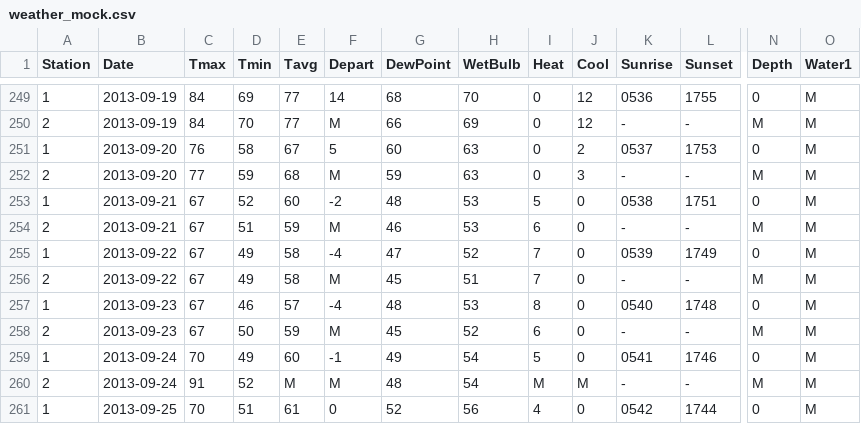
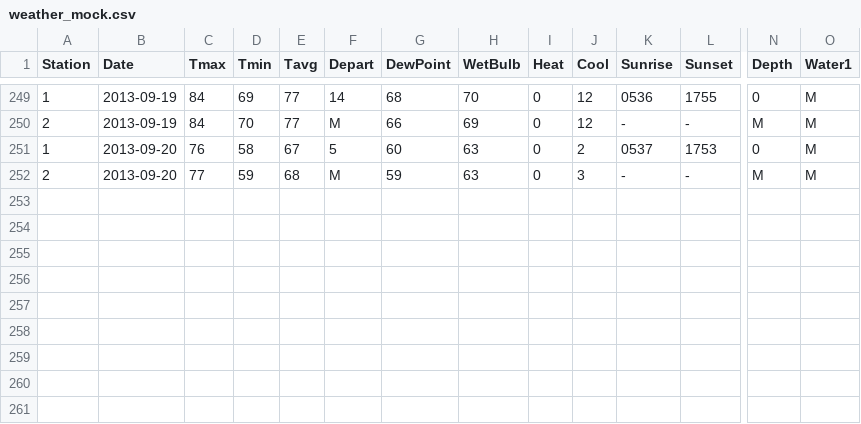
Before and after one commit to jgu2160/Nile, a CSV file: mock/weather_mock.csv, drawn as a sheet; only a part is shown, gaps mark what is left out; rows hold the shown columns only; the diff names each change by its address in the sheet, - before the commit and + after, or states it on an @@ line.

```diff
--- a/mock/weather_mock.csv
+++ b/mock/weather_mock.csv
-row 253: 1 | 2013-09-21 | 67 | 52 | 60 | -2 | 48 | 53 | 5 | 0 | 0538 | 1751 | 0 | M
-row 254: 2 | 2013-09-21 | 67 | 51 | 59 | M | 46 | 53 | 6 | 0 | - | - | M | M
-row 255: 1 | 2013-09-22 | 67 | 49 | 58 | -4 | 47 | 52 | 7 | 0 | 0539 | 1749 | 0 | M
-row 256: 2 | 2013-09-22 | 67 | 49 | 58 | M | 45 | 51 | 7 | 0 | - | - | M | M
-row 257: 1 | 2013-09-23 | 67 | 46 | 57 | -4 | 48 | 53 | 8 | 0 | 0540 | 1748 | 0 | M
-row 258: 2 | 2013-09-23 | 67 | 50 | 59 | M | 45 | 52 | 6 | 0 | - | - | M | M
-row 259: 1 | 2013-09-24 | 70 | 49 | 60 | -1 | 49 | 54 | 5 | 0 | 0541 | 1746 | 0 | M
-row 260: 2 | 2013-09-24 | 91 | 52 | M | M | 48 | 54 | M | M | - | - | M | M
-row 261: 1 | 2013-09-25 | 70 | 51 | 61 | 0 | 52 | 56 | 4 | 0 | 0542 | 1744 | 0 | M
```
Also changed, not shown: mock/out.csv, mock/spray_mock.csv, 2 other files.
